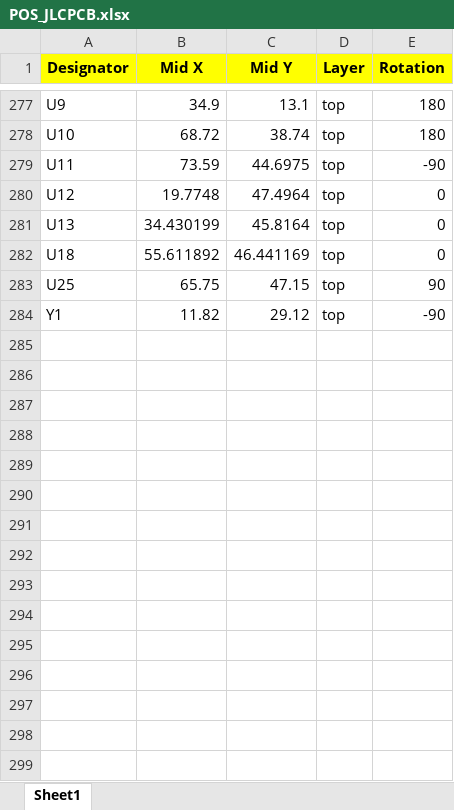
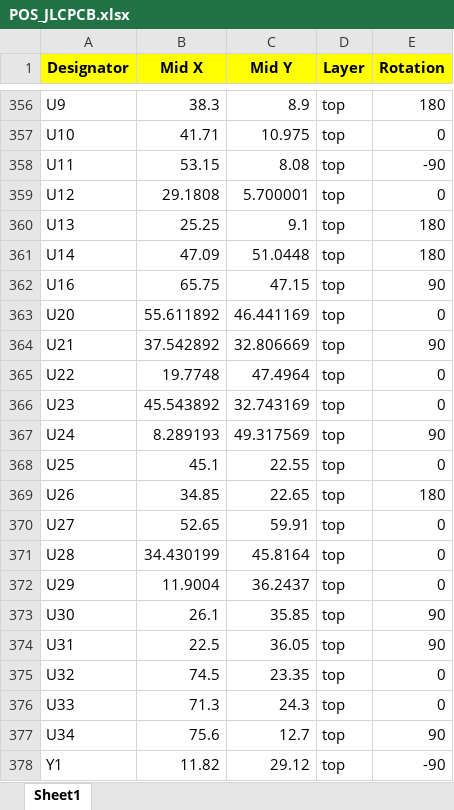
Before and after one commit to tekkura/sr-cad, an Excel workbook: pcb/robot/gerbers/POS_JLCPCB.xlsx, sheet Sheet1, drawn as a sheet; only a part is shown, gaps mark what is left out; values as stored, in another font and other column widths than the file's, no borders; addresses are those after the commit; the diff covers the shown part only; the diff names each change by its address in the sheet, - before the commit and + after, or states it on an @@ line.

Commit message:
Clean up BOM fields, regenerate gerbers/BOM/CPL for fab order (#17)
MPN -> Part Number field rename on a few parts in Protection.kicad_sch
and USB-PD-PhonePC.kicad_sch for consistent BOM output. R48 value
0 -> S0 (it's the 3-pin switch footprint, not a real resistor value).
Re-exported gerbers, drill files, BOM and CPL for the JLCPCB
fab+assembly order just placed.

```diff
--- a/pcb/robot/gerbers/POS_JLCPCB.xlsx (sheet Sheet1)
+++ b/pcb/robot/gerbers/POS_JLCPCB.xlsx (sheet Sheet1)
-B356 (Mid X): 34.9
+B356 (Mid X): 38.3
-C356 (Mid Y): 13.1
+C356 (Mid Y): 8.9
-B357 (Mid X): 68.72
+B357 (Mid X): 41.71
-C357 (Mid Y): 38.74
+C357 (Mid Y): 10.975
-E357 (Rotation): 180
+E357 (Rotation): 0
-B358 (Mid X): 73.59
+B358 (Mid X): 53.15
-C358 (Mid Y): 44.6975
+C358 (Mid Y): 8.08
-B359 (Mid X): 19.7748
+B359 (Mid X): 29.1808
-C359 (Mid Y): 47.4964
+C359 (Mid Y): 5.700001
-B360 (Mid X): 34.430199
+B360 (Mid X): 25.25
-C360 (Mid Y): 45.8164
+C360 (Mid Y): 9.1
-E360 (Rotation): 0
+E360 (Rotation): 180
+row 361: U14 | 47.09 | 51.0448 | top | 180
+row 362: U16 | 65.75 | 47.15 | top | 90
-A363 (Designator): U18
+A363 (Designator): U20
+row 364: U21 | 37.542892 | 32.806669 | top | 90
+row 365: U22 | 19.7748 | 47.4964 | top | 0
+row 366: U23 | 45.543892 | 32.743169 | top | 0
+row 367: U24 | 8.289193 | 49.317569 | top | 90
-B368 (Mid X): 65.75
+B368 (Mid X): 45.1
-C368 (Mid Y): 47.15
+C368 (Mid Y): 22.55
-E368 (Rotation): 90
+E368 (Rotation): 0
+row 369: U26 | 34.85 | 22.65 | top | 180
+row 370: U27 | 52.65 | 59.91 | top | 0
+row 371: U28 | 34.430199 | 45.8164 | top | 0
+row 372: U29 | 11.9004 | 36.2437 | top | 0
+row 373: U30 | 26.1 | 35.85 | top | 90
+row 374: U31 | 22.5 | 36.05 | top | 90
+row 375: U32 | 74.5 | 23.35 | top | 0
+row 376: U33 | 71.3 | 24.3 | top | 0
+row 377: U34 | 75.6 | 12.7 | top | 90
```
Also changed, not shown: 132 added rows, 53 removed rows and 602 edited cells elsewhere in this sheet, 23 other files.
